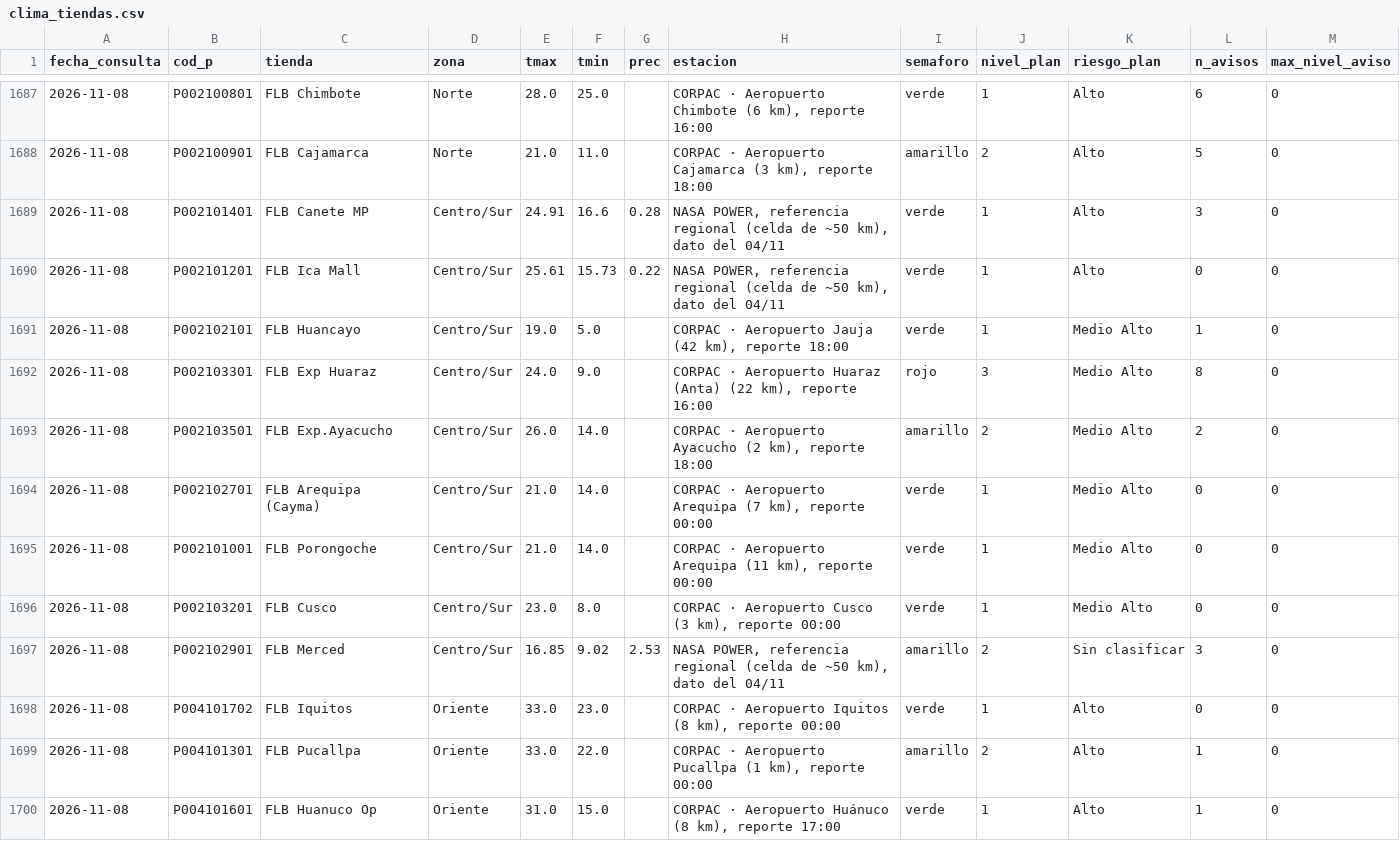
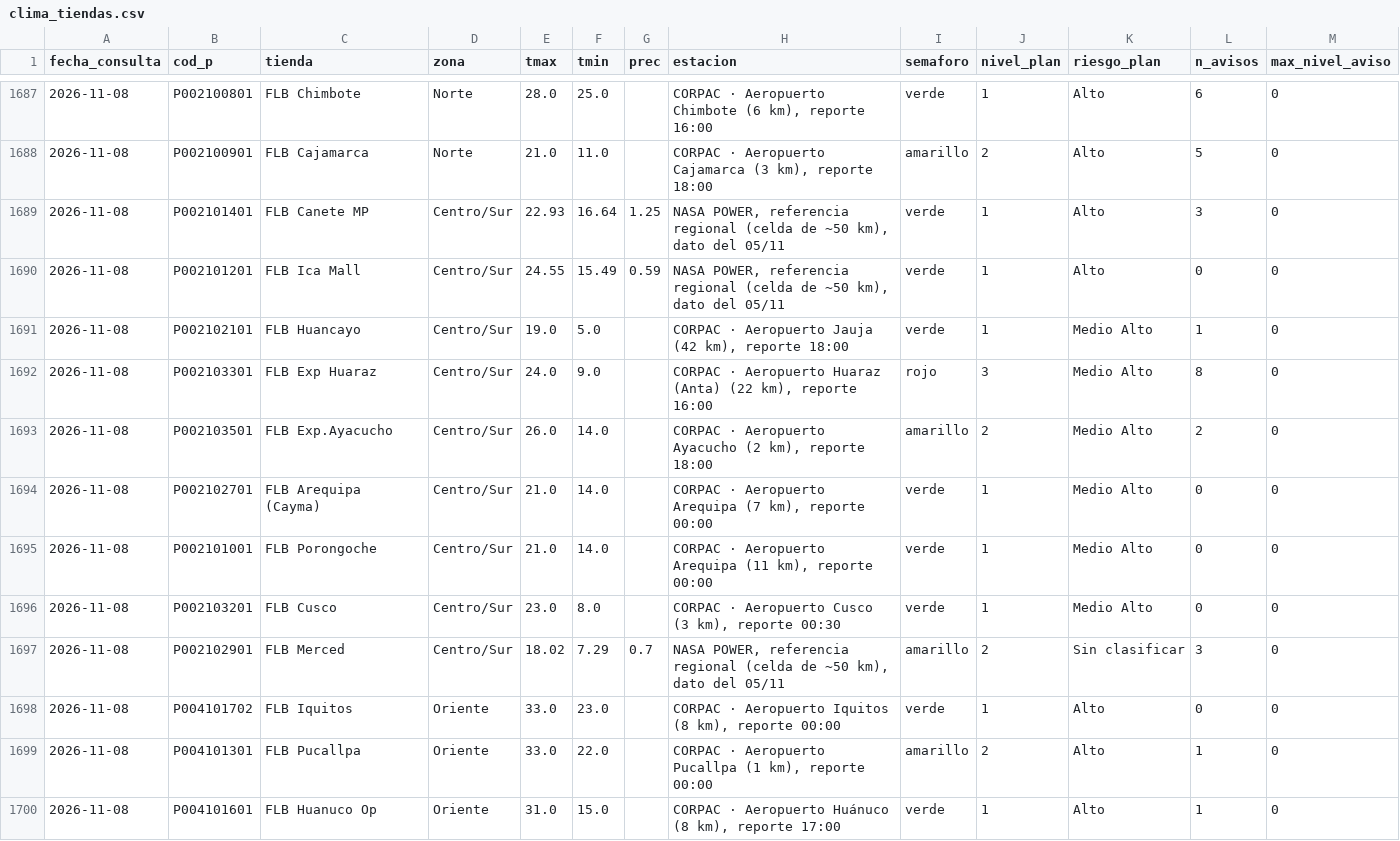
Before and after one commit to rodrigo51200-tech/monitor-fen, a CSV file: historial/clima_tiendas.csv, drawn as a sheet; only a part is shown, gaps mark what is left out.

```diff
--- a/historial/clima_tiendas.csv
+++ b/historial/clima_tiendas.csv
@@ -1688,4 +1688,4 @@
 2026-11-08,P002100901,FLB Cajamarca,Norte,21.0,11.0,,"CORPAC · Aeropuerto Cajamarca (3 km), reporte 18:00",amarillo,2,Alto,5,0
-2026-11-08,P002101401,FLB Canete MP,Centro/Sur,24.91,16.6,0.28,"NASA POWER, referencia regional (celda de ~50 km), dato del 04/11",verde,1,Alto,3,0
-2026-11-08,P002101201,FLB Ica Mall,Centro/Sur,25.61,15.73,0.22,"NASA POWER, referencia regional (celda de ~50 km), dato del 04/11",verde,1,Alto,0,0
+2026-11-08,P002101401,FLB Canete MP,Centro/Sur,22.93,16.64,1.25,"NASA POWER, referencia regional (celda de ~50 km), dato del 05/11",verde,1,Alto,3,0
+2026-11-08,P002101201,FLB Ica Mall,Centro/Sur,24.55,15.49,0.59,"NASA POWER, referencia regional (celda de ~50 km), dato del 05/11",verde,1,Alto,0,0
 2026-11-08,P002102101,FLB Huancayo,Centro/Sur,19.0,5.0,,"CORPAC · Aeropuerto Jauja (42 km), reporte 18:00",verde,1,Medio Alto,1,0
@@ -1695,4 +1695,4 @@
 2026-11-08,P002101001,FLB Porongoche,Centro/Sur,21.0,14.0,,"CORPAC · Aeropuerto Arequipa (11 km), reporte 00:00",verde,1,Medio Alto,0,0
-2026-11-08,P002103201,FLB Cusco,Centro/Sur,23.0,8.0,,"CORPAC · Aeropuerto Cusco (3 km), reporte 00:00",verde,1,Medio Alto,0,0
-2026-11-08,P002102901,FLB Merced,Centro/Sur,16.85,9.02,2.53,"NASA POWER, referencia regional (celda de ~50 km), dato del 04/11",amarillo,2,Sin clasificar,3,0
+2026-11-08,P002103201,FLB Cusco,Centro/Sur,23.0,8.0,,"CORPAC · Aeropuerto Cusco (3 km), reporte 00:30",verde,1,Medio Alto,0,0
+2026-11-08,P002102901,FLB Merced,Centro/Sur,18.02,7.29,0.7,"NASA POWER, referencia regional (celda de ~50 km), dato del 05/11",amarillo,2,Sin clasificar,3,0
 2026-11-08,P004101702,FLB Iquitos,Oriente,33.0,23.0,,"CORPAC · Aeropuerto Iquitos (8 km), reporte 00:00",verde,1,Alto,0,0
```
Also changed, not shown: historial/garua_pronostico.csv, 4 other files.
